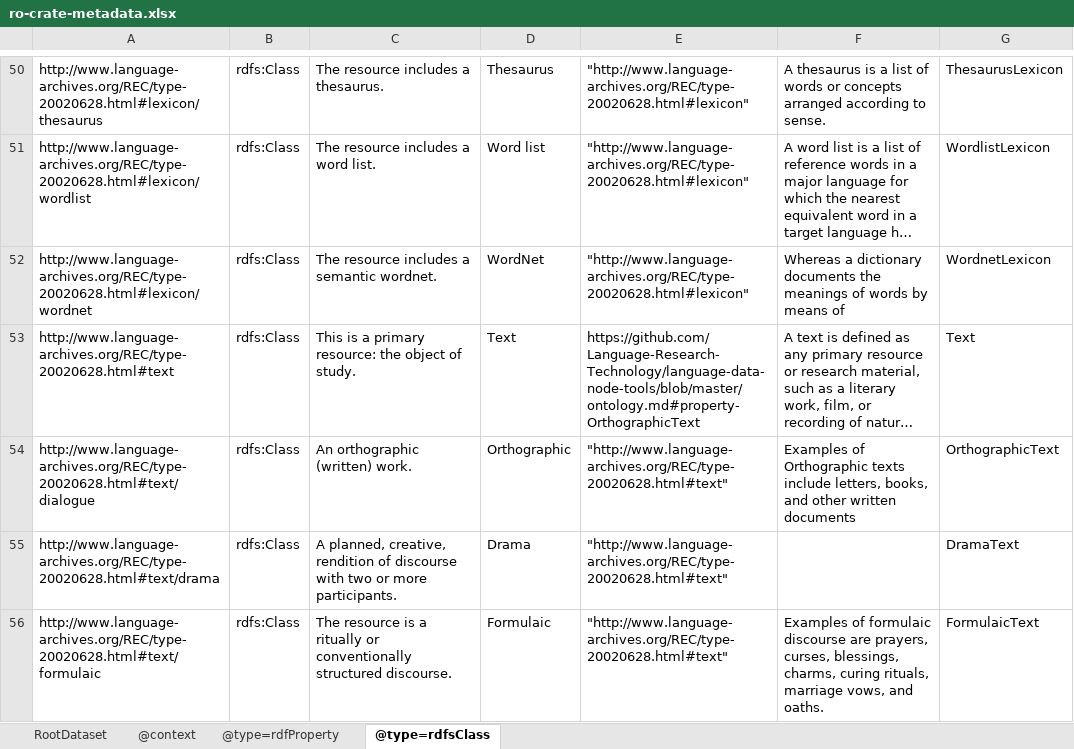
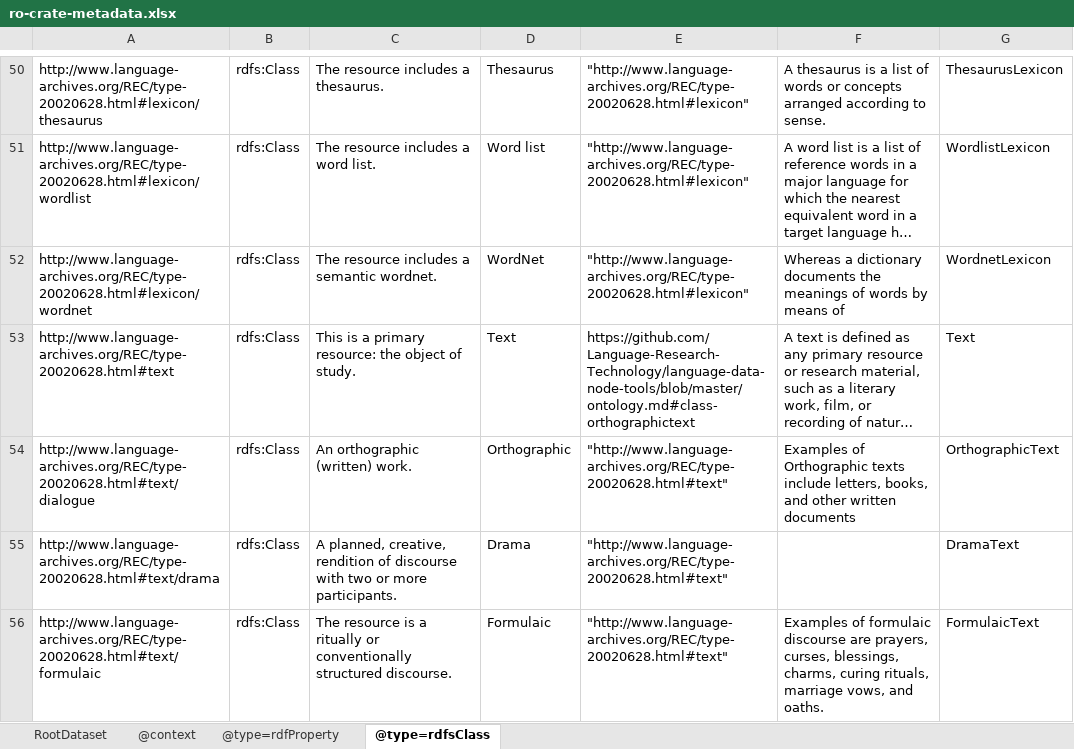
Before and after one commit to Language-Research-Technology/language-data-commons-vocabs, an Excel workbook: ontology/ro-crate-metadata.xlsx, sheet @type=rdfsClass, drawn as a sheet; only a part is shown, gaps mark what is left out; long unchanged cells end in …; values as stored, in another font and other column widths than the file's, no borders; the diff names each change by its address in the sheet, - before the commit and + after, or states it on an @@ line.

```diff
--- a/ontology/ro-crate-metadata.xlsx (sheet @type=rdfsClass)
+++ b/ontology/ro-crate-metadata.xlsx (sheet @type=rdfsClass)
-E53: https://github.com/Language-Research-Technology/language-data-node-tools/blob/master/ontology.md#property-OrthographicText
+E53: https://github.com/Language-Research-Technology/language-data-node-tools/blob/master/ontology.md#class-orthographictext
```
Also changed, not shown: 2 other files.
